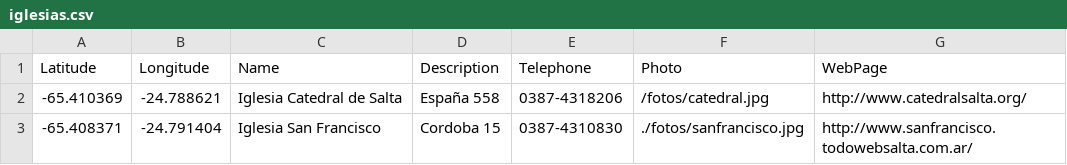
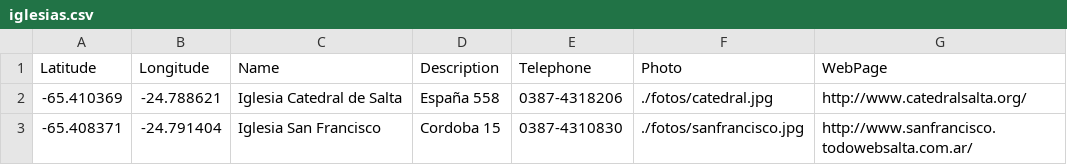
Before and after one commit to mattgaviota/sigma, a CSV file: shp/csv/iglesias.csv, drawn as a sheet; the diff names each change by its address in the sheet, - before the commit and + after, or states it on an @@ line.

```diff
--- a/shp/csv/iglesias.csv
+++ b/shp/csv/iglesias.csv
-F2 (Photo): /fotos/catedral.jpg
+F2 (Photo): ./fotos/catedral.jpg
```
Also changed, not shown: shp/csv/hoteles1.csv, shp/csv/hoteles5.csv, 5 other files.
